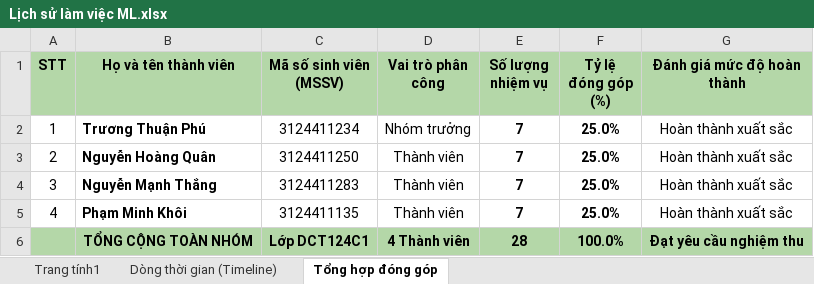
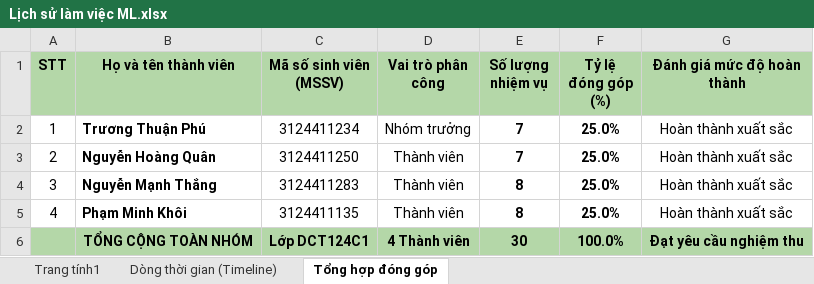
Before and after one commit to JaseSous/ml_group, an Excel workbook: Do_an_CuoiKy/Lịch sử làm việc ML.xlsx, sheet Tổng hợp đóng góp, drawn as a sheet; values as stored, in another font and other column widths than the file's, no borders; the diff names each change by its address in the sheet, - before the commit and + after, or states it on an @@ line.

```diff
--- a/Do_an_CuoiKy/Lịch sử làm việc ML.xlsx (sheet Tổng hợp đóng góp)
+++ b/Do_an_CuoiKy/Lịch sử làm việc ML.xlsx (sheet Tổng hợp đóng góp)
-E4:E5 (Số lượng nhiệm vụ): 7
+E4:E5 (Số lượng nhiệm vụ): 8
-E6 (Số lượng nhiệm vụ): 28
+E6 (Số lượng nhiệm vụ): 30
```
Also changed, not shown: sheet Dòng thời gian (Timeline), sheet Trang tính1, 16 other files.
